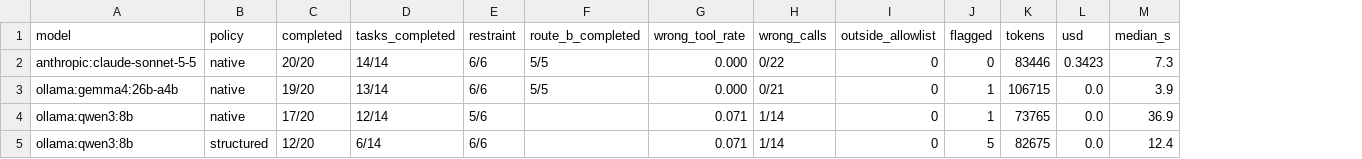
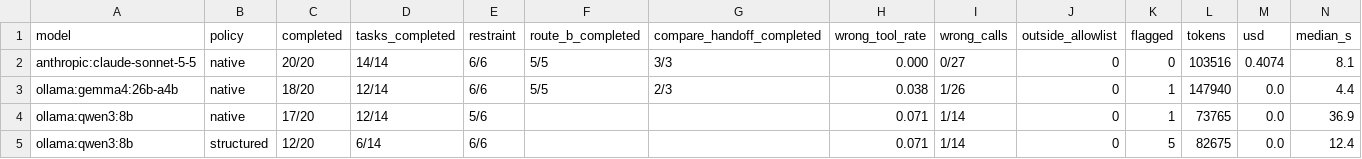
Before and after one commit to dakshitha-a/Perch, a CSV file: bench/results/scout_summary.csv, drawn as a sheet; addresses are those after the commit; the diff names each change by its address in the sheet, - before the commit and + after, or states it on an @@ line.

```diff
--- a/bench/results/scout_summary.csv
+++ b/bench/results/scout_summary.csv
+column G (compare_handoff_completed), rows 2-3: 3/3 | 2/3
-I2 (wrong_calls): 0/22
+I2 (wrong_calls): 0/27
-L2 (tokens): 83446
+L2 (tokens): 103516
-M2 (usd): 0.3423
+M2 (usd): 0.4074
-N2 (median_s): 7.3
+N2 (median_s): 8.1
-C3 (completed): 19/20
+C3 (completed): 18/20
-D3 (tasks_completed): 13/14
+D3 (tasks_completed): 12/14
-H3 (wrong_tool_rate): 0.000
+H3 (wrong_tool_rate): 0.038
-I3 (wrong_calls): 0/21
+I3 (wrong_calls): 1/26
-L3 (tokens): 106715
+L3 (tokens): 147940
-N3 (median_s): 3.9
+N3 (median_s): 4.4
```
Also changed, not shown: bench/results/scout_anthropic-claude-sonnet-5-5.csv, 7 other files.
